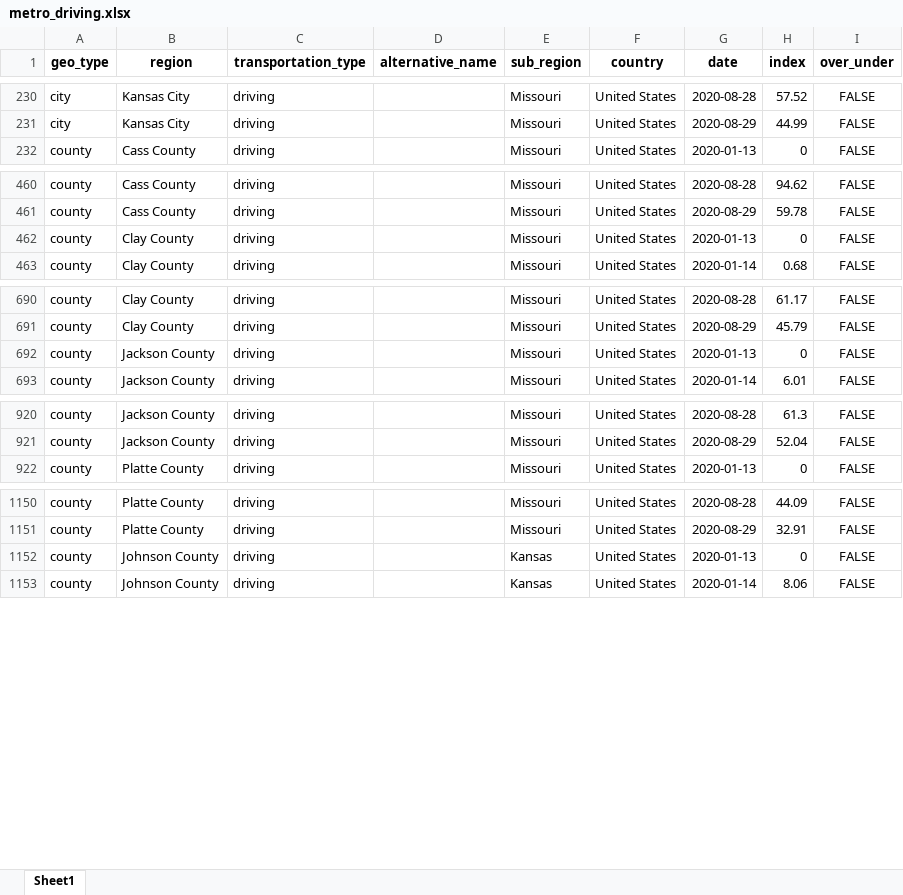
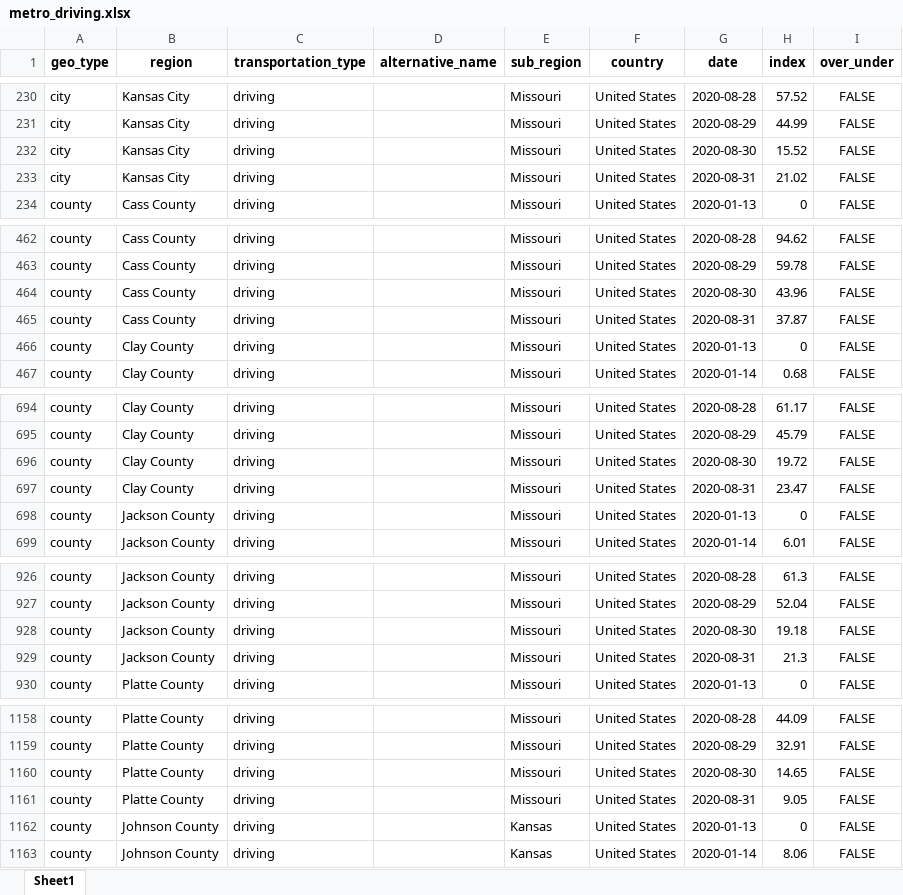
Before and after one commit to jimfelps/covid-tracking, an Excel workbook: output/metro_driving.xlsx, sheet Sheet1, drawn as a sheet; only a part is shown, gaps mark what is left out; values as stored, in another font and other column widths than the file's, no borders; the diff covers the shown part only; the diff names each change by its address in the sheet, - before the commit and + after, or states it on an @@ line.

```diff
--- a/output/metro_driving.xlsx (sheet Sheet1)
+++ b/output/metro_driving.xlsx (sheet Sheet1)
+row 232: city | Kansas City | driving |  | Missouri | United States | 2020-08-30 | 15.52 | FALSE
+row 233: city | Kansas City | driving |  | Missouri | United States | 2020-08-31 | 21.02 | FALSE
+row 464: county | Cass County | driving |  | Missouri | United States | 2020-08-30 | 43.96 | FALSE
+row 465: county | Cass County | driving |  | Missouri | United States | 2020-08-31 | 37.87 | FALSE
+row 696: county | Clay County | driving |  | Missouri | United States | 2020-08-30 | 19.72 | FALSE
+row 697: county | Clay County | driving |  | Missouri | United States | 2020-08-31 | 23.47 | FALSE
+row 928: county | Jackson County | driving |  | Missouri | United States | 2020-08-30 | 19.18 | FALSE
+row 929: county | Jackson County | driving |  | Missouri | United States | 2020-08-31 | 21.3 | FALSE
+row 1160: county | Platte County | driving |  | Missouri | United States | 2020-08-30 | 14.65 | FALSE
+row 1161: county | Platte County | driving |  | Missouri | United States | 2020-08-31 | 9.05 | FALSE
```
Also changed, not shown: 4 added rows elsewhere in this sheet, output/apple_mobility_metro.xlsx, 15 other files.
